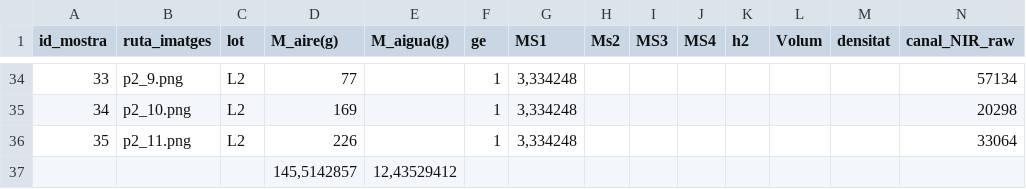
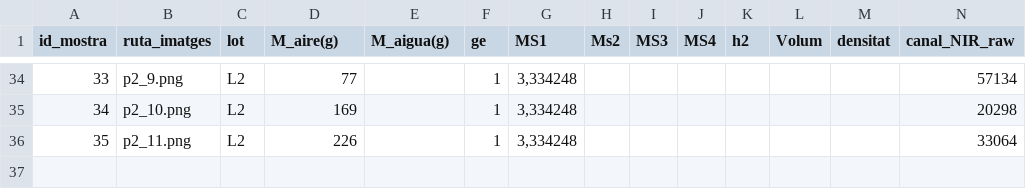
Before and after one commit to DavidDiestreR/potato-dry-matter-optics-ml, a CSV file: data/input/raw/raw_dataset_v1.csv, drawn as a sheet; only a part is shown, gaps mark what is left out; rows hold the shown columns only; the diff names each change by its address in the sheet, - before the commit and + after, or states it on an @@ line.

```diff
--- a/data/input/raw/raw_dataset_v1.csv
+++ b/data/input/raw/raw_dataset_v1.csv
-row 37:  |  |  | 145,5142857 | 12,43529412
```
Also changed, not shown: 3 other files.
